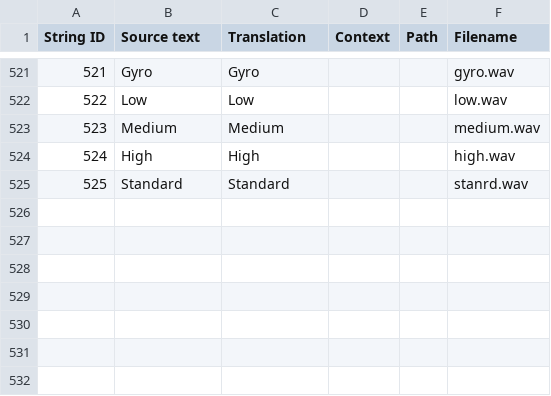
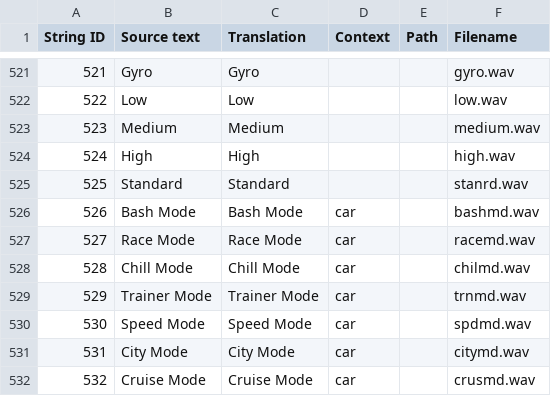
Before and after one commit to EdgeTX/edgetx-sdcard-sounds, a CSV file: voices/en-US.csv, drawn as a sheet; only a part is shown, gaps mark what is left out.

```diff
--- a/voices/en-US.csv
+++ b/voices/en-US.csv
@@ -525 +525,8 @@
 "525","Standard","Standard","","","stanrd.wav"
+"526","Bash Mode","Bash Mode","car","","bashmd.wav"
+"527","Race Mode","Race Mode","car","","racemd.wav"
+"528","Chill Mode","Chill Mode","car","","chilmd.wav"
+"529","Trainer Mode","Trainer Mode","car","","trnmd.wav"
+"530","Speed Mode","Speed Mode","car","","spdmd.wav"
+"531","City Mode","City Mode","car","","citymd.wav"
+"532","Cruise Mode","Cruise Mode","car","","crusmd.wav"
```
Also changed, not shown: voices/en-GB.csv.
